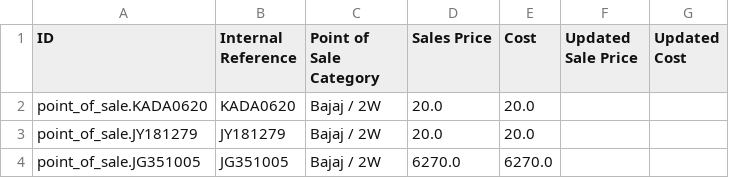
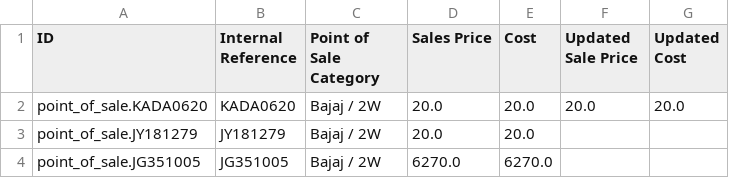
Before and after one commit to YohanAvishke/multi-bajaj-mgt, a CSV file: data/product/product.price.csv, drawn as a sheet; only a part is shown.

```diff
--- a/data/product/product.price.csv
+++ b/data/product/product.price.csv
@@ -1,3 +1,3 @@
 ID,Internal Reference,Point of Sale Category,Sales Price,Cost,Updated Sale Price,Updated Cost
-point_of_sale.KADA0620,KADA0620,Bajaj / 2W,20.0,20.0,,
+point_of_sale.KADA0620,KADA0620,Bajaj / 2W,20.0,20.0,20.0,20.0
 point_of_sale.JY181279,JY181279,Bajaj / 2W,20.0,20.0,,
```
Also changed, not shown: 3 other files.
